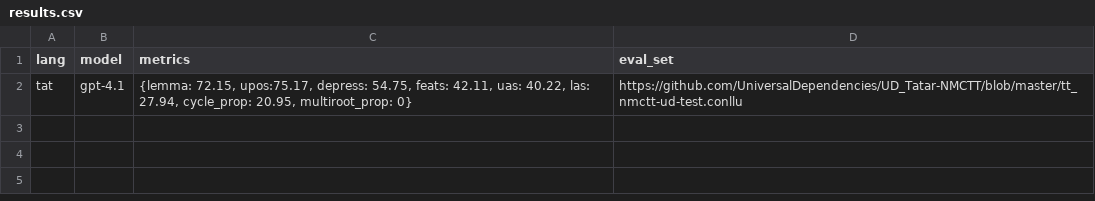
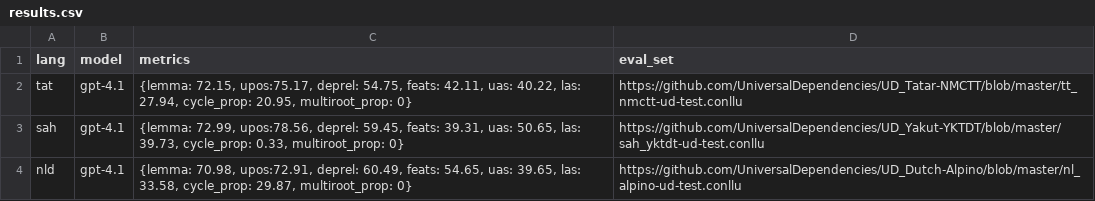
Before and after one commit to kirillkoncha/llud, a CSV file: evals/languages/results.csv, drawn as a sheet.

Commit message:
feat: added Dutch and Yakut evaluations

```diff
--- a/evals/languages/results.csv
+++ b/evals/languages/results.csv
@@ -1,2 +1,4 @@
 lang,model,metrics,eval_set
-tat,gpt-4.1,"{lemma: 72.15, upos:75.17, depress: 54.75, feats: 42.11, uas: 40.22, las: 27.94, cycle_prop: 20.95, multiroot_prop: 0}",https://github.com/UniversalDependencies/UD_Tatar-NMCTT/blob/master/tt_nmctt-ud-test.conllu
+tat,gpt-4.1,"{lemma: 72.15, upos:75.17, deprel: 54.75, feats: 42.11, uas: 40.22, las: 27.94, cycle_prop: 20.95, multiroot_prop: 0}",https://github.com/UniversalDependencies/UD_Tatar-NMCTT/blob/master/tt_nmctt-ud-test.conllu
+sah,gpt-4.1,"{lemma: 72.99, upos:78.56, deprel: 59.45, feats: 39.31, uas: 50.65, las: 39.73, cycle_prop: 0.33, multiroot_prop: 0}",https://github.com/UniversalDependencies/UD_Yakut-YKTDT/blob/master/sah_yktdt-ud-test.conllu
+nld,gpt-4.1,"{lemma: 70.98, upos:72.91, deprel: 60.49, feats: 54.65, uas: 39.65, las: 33.58, cycle_prop: 29.87, multiroot_prop: 0}",https://github.com/UniversalDependencies/UD_Dutch-Alpino/blob/master/nl_alpino-ud-test.conllu
```
Also changed, not shown: 4 other files.
